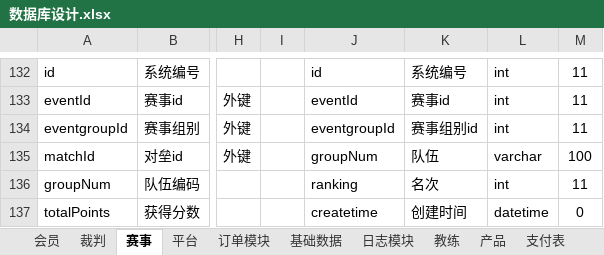
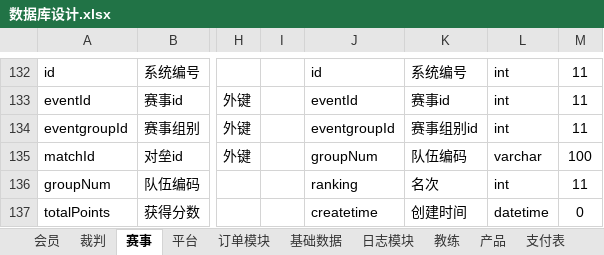
Before and after one commit to huxuanchenxy/nsda, an Excel workbook: doc/数据库设计.xlsx, sheet 赛事, drawn as a sheet; only a part is shown, gaps mark what is left out; values as stored, in another font and other column widths than the file's, no borders; the diff names each change by its address in the sheet, - before the commit and + after, or states it on an @@ line.

```diff
--- a/doc/数据库设计.xlsx (sheet 赛事)
+++ b/doc/数据库设计.xlsx (sheet 赛事)
-K135: 队伍
+K135: 队伍编码
```
Also changed, not shown: 4 other files.
